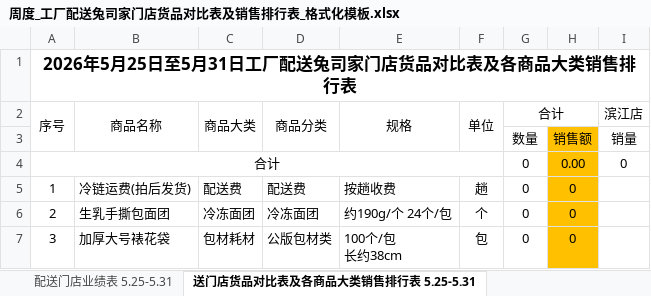
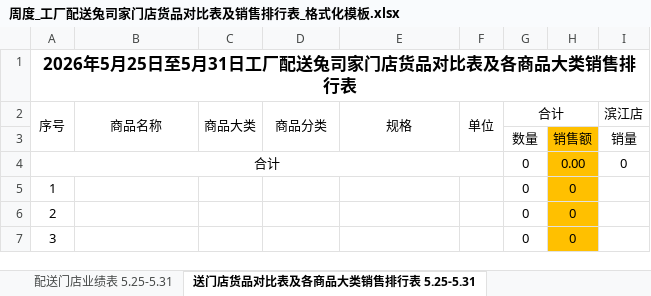
Before and after one commit to wadeee/mainyan-auto, an Excel workbook: 周度_工厂配送兔司家门店货品对比表及销售排行表_格式化模板.xlsx, sheet 送门店货品对比表及各商品大类销售排行表 5.25-5.31, drawn as a sheet; only a part is shown; values as stored, in another font and other column widths than the file's, no borders; ↵ is a line break in a cell; the diff names each change by its address in the sheet, - before the commit and + after, or states it on an @@ line.

```diff
--- a/周度_工厂配送兔司家门店货品对比表及销售排行表_格式化模板.xlsx (sheet 送门店货品对比表及各商品大类销售排行表 5.25-5.31)
+++ b/周度_工厂配送兔司家门店货品对比表及销售排行表_格式化模板.xlsx (sheet 送门店货品对比表及各商品大类销售排行表 5.25-5.31)
-B5 (商品名称): 冷链运费(拍后发货)
+B5 (商品名称): (empty)
-C5 (商品大类): 配送费
+C5 (商品大类): (empty)
-D5 (商品分类): 配送费
+D5 (商品分类): (empty)
-E5 (规格): 按趟收费
+E5 (规格): (empty)
-F5 (单位): 趟
+F5 (单位): (empty)
-B6 (商品名称): 生乳手撕包面团
+B6 (商品名称): (empty)
-C6 (商品大类): 冷冻面团
+C6 (商品大类): (empty)
-D6 (商品分类): 冷冻面团
+D6 (商品分类): (empty)
-E6 (规格): 约190g/个 24个/包
+E6 (规格): (empty)
-F6 (单位): 个
+F6 (单位): (empty)
-B7 (商品名称): 加厚大号裱花袋
+B7 (商品名称): (empty)
-C7 (商品大类): 包材耗材
+C7 (商品大类): (empty)
-D7 (商品分类): 公版包材类
+D7 (商品分类): (empty)
-E7 (规格): 100个/包 ↵ 长约38cm
+E7 (规格): (empty)
-F7 (单位): 包
+F7 (单位): (empty)
```
Also changed, not shown: sheet 送门店货品销售排行表 5.25-5.31, 1 other file.
